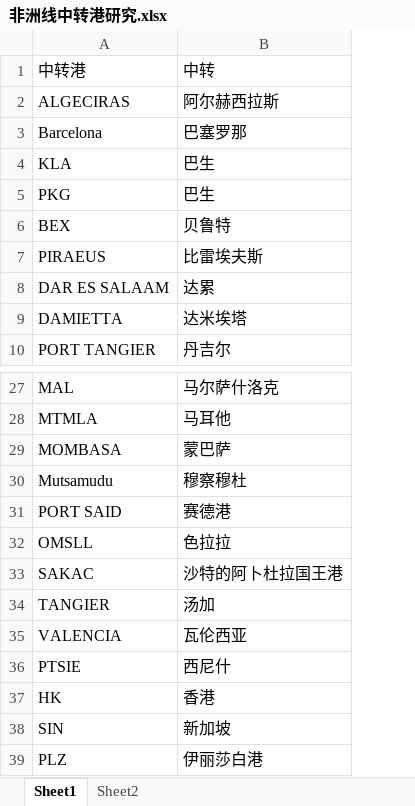
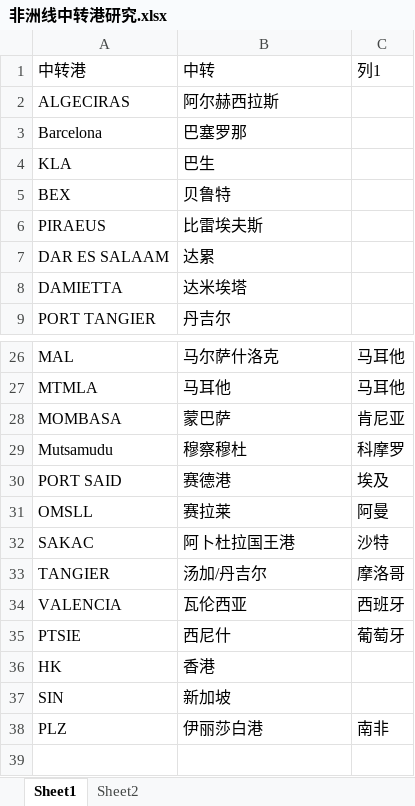
Before and after one commit to ColorfullyZhang/rang, an Excel workbook: others/非洲线中转港研究.xlsx, sheet Sheet1, drawn as a sheet; only a part is shown, gaps mark what is left out; values as stored, in another font and other column widths than the file's, no borders; table styles not drawn; removed rows and columns are numbered as before the commit, all else as after; the diff names each change by its address in the sheet, - before the commit and + after, or states it on an @@ line.

```diff
--- a/others/非洲线中转港研究.xlsx (sheet Sheet1)
+++ b/others/非洲线中转港研究.xlsx (sheet Sheet1)
+column C, row 1: 列1; rows 26-38: 马耳他 | 马耳他 | 肯尼亚 | 科摩罗 | 埃及 | 阿曼 | 沙特 | 摩洛哥 | 西班牙 | 葡萄牙 |  |  | 南非
-row 5: PKG | 巴生
-B31: 色拉拉
+B31: 赛拉莱
-B32: 沙特的阿卜杜拉国王港
+B32: 阿卜杜拉国王港
-B33: 汤加
+B33: 汤加/丹吉尔
```
